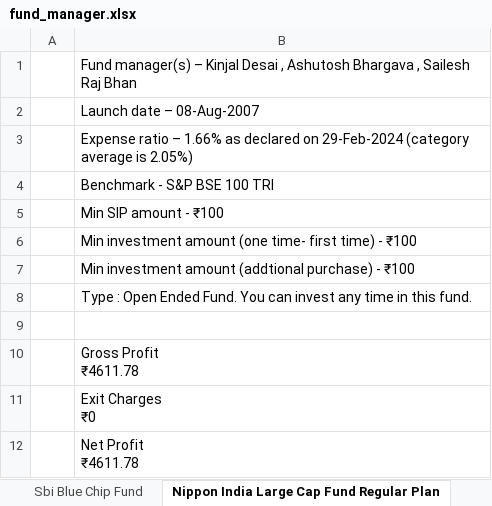
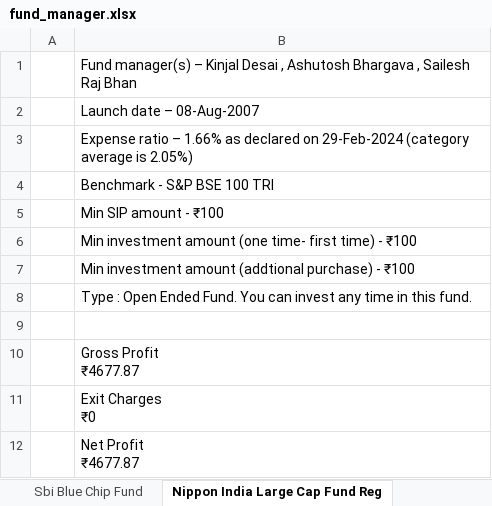
Before and after one commit to Atharva-TrueFunds/Stock-Qualitative-Analysis, an Excel workbook: data scraping/fund_manager.xlsx, sheet Nippon India Large Cap Fund Reg, drawn as a sheet; values as stored, in another font and other column widths than the file's, no borders; ↵ is a line break in a cell; the diff names each change by its address in the sheet, - before the commit and + after, or states it on an @@ line.

```diff
--- a/data scraping/fund_manager.xlsx (sheet Nippon India Large Cap Fund Reg)
+++ b/data scraping/fund_manager.xlsx (sheet Nippon India Large Cap Fund Reg)
-sheet tab: Nippon India Large Cap Fund Regular Plan
+sheet tab: Nippon India Large Cap Fund Reg
-B10: Gross Profit ↵ ₹4611.78
+B10: Gross Profit ↵ ₹4677.87
-B12: Net Profit ↵ ₹4611.78
+B12: Net Profit ↵ ₹4677.87
```
Also changed, not shown: sheet Parag Parikh Flexi Cap Fund Reg, sheet Icici Prudential Value Discover, sheet Recovered_Sheet2, sheet Nippon India Small Cap Fund, sheet Kotak Emerging Equity Scheme Re, sheet Axis Small Cap Fund Direct Plan, 20 more sheets, other sheet tabs, data scraping/combined_data - Copy full.xlsx, data scraping/fund_objective.xlsx, 1 other file.
